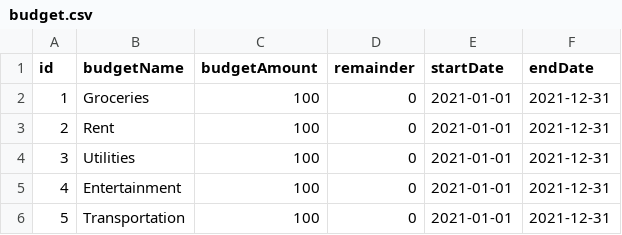
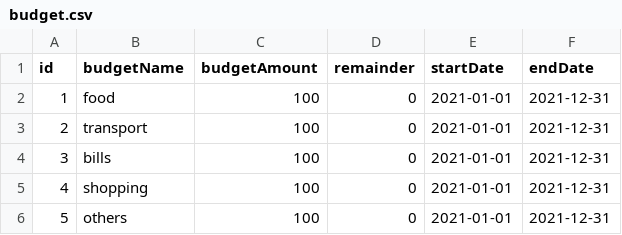
Before and after one commit to kirisame-ame/IF2150-2024-K02-G06-ManUP, a CSV file: src/models/budget.csv, drawn as a sheet.

Commit message:
fix: :bug: update depending on transaction

```diff
--- a/src/models/budget.csv
+++ b/src/models/budget.csv
@@ -1,6 +1,6 @@
 id,budgetName,budgetAmount,remainder,startDate,endDate
-1,Groceries,100,0,2021-01-01,2021-12-31
-2,Rent,100,0,2021-01-01,2021-12-31
-3,Utilities,100,0,2021-01-01,2021-12-31
-4,Entertainment,100,0,2021-01-01,2021-12-31
-5,Transportation,100,0,2021-01-01,2021-12-31
+1,food,100,0,2021-01-01,2021-12-31
+2,transport,100,0,2021-01-01,2021-12-31
+3,bills,100,0,2021-01-01,2021-12-31
+4,shopping,100,0,2021-01-01,2021-12-31
+5,others,100,0,2021-01-01,2021-12-31
```
